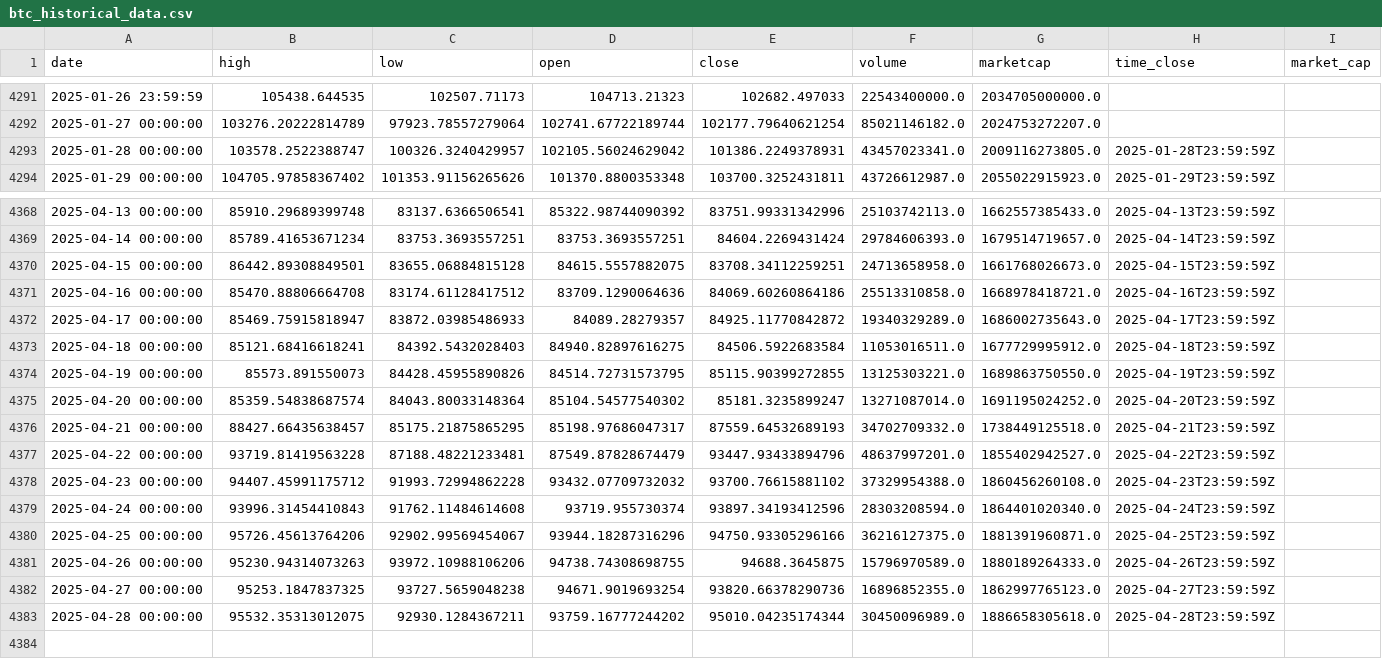
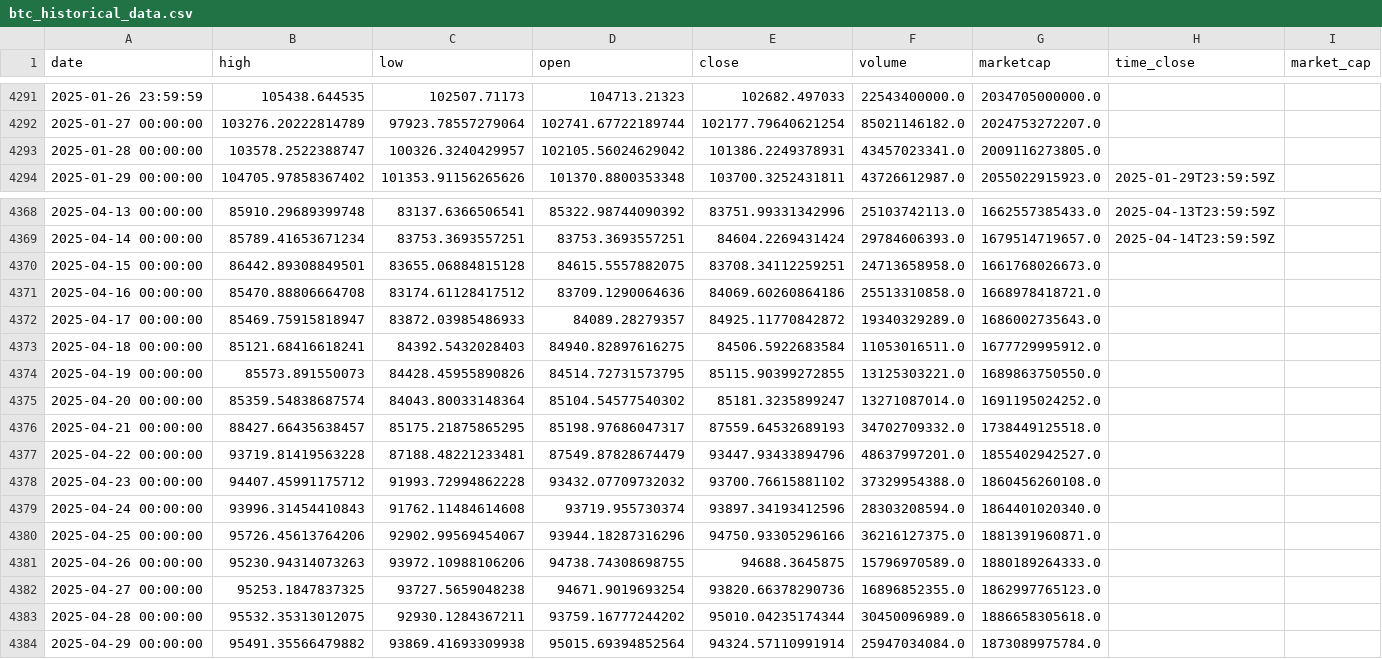
Before and after one commit to dlzcods/btc-prices-prediction, a CSV file: data/btc_historical_data.csv, drawn as a sheet; only a part is shown, gaps mark what is left out.

Commit message:
Update btc_historical_data.csv

```diff
--- a/data/btc_historical_data.csv
+++ b/data/btc_historical_data.csv
@@ -4292,3 +4292,3 @@ date,high,low,open,close,volume,marketcap,time_close,market_cap
 2025-01-27 00:00:00,103276.20222814789,97923.78557279064,102741.67722189744,102177.79640621254,85021146182.0,2024753272207.0,,
-2025-01-28 00:00:00,103578.2522388747,100326.3240429957,102105.56024629042,101386.2249378931,43457023341.0,2009116273805.0,2025-01-28T23:59:59Z,
+2025-01-28 00:00:00,103578.2522388747,100326.3240429957,102105.56024629042,101386.2249378931,43457023341.0,2009116273805.0,
 2025-01-29 00:00:00,104705.97858367402,101353.91156265626,101370.8800353348,103700.3252431811,43726612987.0,2055022915923.0,2025-01-29T23:59:59Z,
@@ -4369,15 +4369,16 @@ date,high,low,open,close,volume,marketcap,time_close,market_cap
 2025-04-14 00:00:00,85789.41653671234,83753.3693557251,83753.3693557251,84604.2269431424,29784606393.0,1679514719657.0,2025-04-14T23:59:59Z,
-2025-04-15 00:00:00,86442.89308849501,83655.06884815128,84615.5557882075,83708.34112259251,24713658958.0,1661768026673.0,2025-04-15T23:59:59Z,
-2025-04-16 00:00:00,85470.88806664708,83174.61128417512,83709.1290064636,84069.60260864186,25513310858.0,1668978418721.0,2025-04-16T23:59:59Z,
-2025-04-17 00:00:00,85469.75915818947,83872.03985486933,84089.28279357,84925.11770842872,19340329289.0,1686002735643.0,2025-04-17T23:59:59Z,
-2025-04-18 00:00:00,85121.68416618241,84392.5432028403,84940.82897616275,84506.5922683584,11053016511.0,1677729995912.0,2025-04-18T23:59:59Z,
-2025-04-19 00:00:00,85573.891550073,84428.45955890826,84514.72731573795,85115.90399272855,13125303221.0,1689863750550.0,2025-04-19T23:59:59Z,
-2025-04-20 00:00:00,85359.54838687574,84043.80033148364,85104.54577540302,85181.3235899247,13271087014.0,1691195024252.0,2025-04-20T23:59:59Z,
-2025-04-21 00:00:00,88427.66435638457,85175.21875865295,85198.97686047317,87559.64532689193,34702709332.0,1738449125518.0,2025-04-21T23:59:59Z,
-2025-04-22 00:00:00,93719.81419563228,87188.48221233481,87549.87828674479,93447.93433894796,48637997201.0,1855402942527.0,2025-04-22T23:59:59Z,
-2025-04-23 00:00:00,94407.45991175712,91993.72994862228,93432.07709732032,93700.76615881102,37329954388.0,1860456260108.0,2025-04-23T23:59:59Z,
-2025-04-24 00:00:00,93996.31454410843,91762.11484614608,93719.955730374,93897.34193412596,28303208594.0,1864401020340.0,2025-04-24T23:59:59Z,
-2025-04-25 00:00:00,95726.45613764206,92902.99569454067,93944.18287316296,94750.93305296166,36216127375.0,1881391960871.0,2025-04-25T23:59:59Z,
-2025-04-26 00:00:00,95230.94314073263,93972.10988106206,94738.74308698755,94688.3645875,15796970589.0,1880189264333.0,2025-04-26T23:59:59Z,
-2025-04-27 00:00:00,95253.1847837325,93727.5659048238,94671.9019693254,93820.66378290736,16896852355.0,1862997765123.0,2025-04-27T23:59:59Z,
-2025-04-28 00:00:00,95532.35313012075,92930.1284367211,93759.16777244202,95010.04235174344,30450096989.0,1886658305618.0,2025-04-28T23:59:59Z,
+2025-04-15 00:00:00,86442.89308849501,83655.06884815128,84615.5557882075,83708.34112259251,24713658958.0,1661768026673.0,
+2025-04-16 00:00:00,85470.88806664708,83174.61128417512,83709.1290064636,84069.60260864186,25513310858.0,1668978418721.0,
+2025-04-17 00:00:00,85469.75915818947,83872.03985486933,84089.28279357,84925.11770842872,19340329289.0,1686002735643.0,
+2025-04-18 00:00:00,85121.68416618241,84392.5432028403,84940.82897616275,84506.5922683584,11053016511.0,1677729995912.0,
+2025-04-19 00:00:00,85573.891550073,84428.45955890826,84514.72731573795,85115.90399272855,13125303221.0,1689863750550.0,
+2025-04-20 00:00:00,85359.54838687574,84043.80033148364,85104.54577540302,85181.3235899247,13271087014.0,1691195024252.0,
+2025-04-21 00:00:00,88427.66435638457,85175.21875865295,85198.97686047317,87559.64532689193,34702709332.0,1738449125518.0,
+2025-04-22 00:00:00,93719.81419563228,87188.48221233481,87549.87828674479,93447.93433894796,48637997201.0,1855402942527.0,
+2025-04-23 00:00:00,94407.45991175712,91993.72994862228,93432.07709732032,93700.76615881102,37329954388.0,1860456260108.0,
+2025-04-24 00:00:00,93996.31454410843,91762.11484614608,93719.955730374,93897.34193412596,28303208594.0,1864401020340.0,
+2025-04-25 00:00:00,95726.45613764206,92902.99569454067,93944.18287316296,94750.93305296166,36216127375.0,1881391960871.0,
+2025-04-26 00:00:00,95230.94314073263,93972.10988106206,94738.74308698755,94688.3645875,15796970589.0,1880189264333.0,
+2025-04-27 00:00:00,95253.1847837325,93727.5659048238,94671.9019693254,93820.66378290736,16896852355.0,1862997765123.0,
+2025-04-28 00:00:00,95532.35313012075,92930.1284367211,93759.16777244202,95010.04235174344,30450096989.0,1886658305618.0,
+2025-04-29 00:00:00,95491.35566479882,93869.41693309938,95015.69394852564,94324.57110991914,25947034084.0,1873089975784.0,
```
